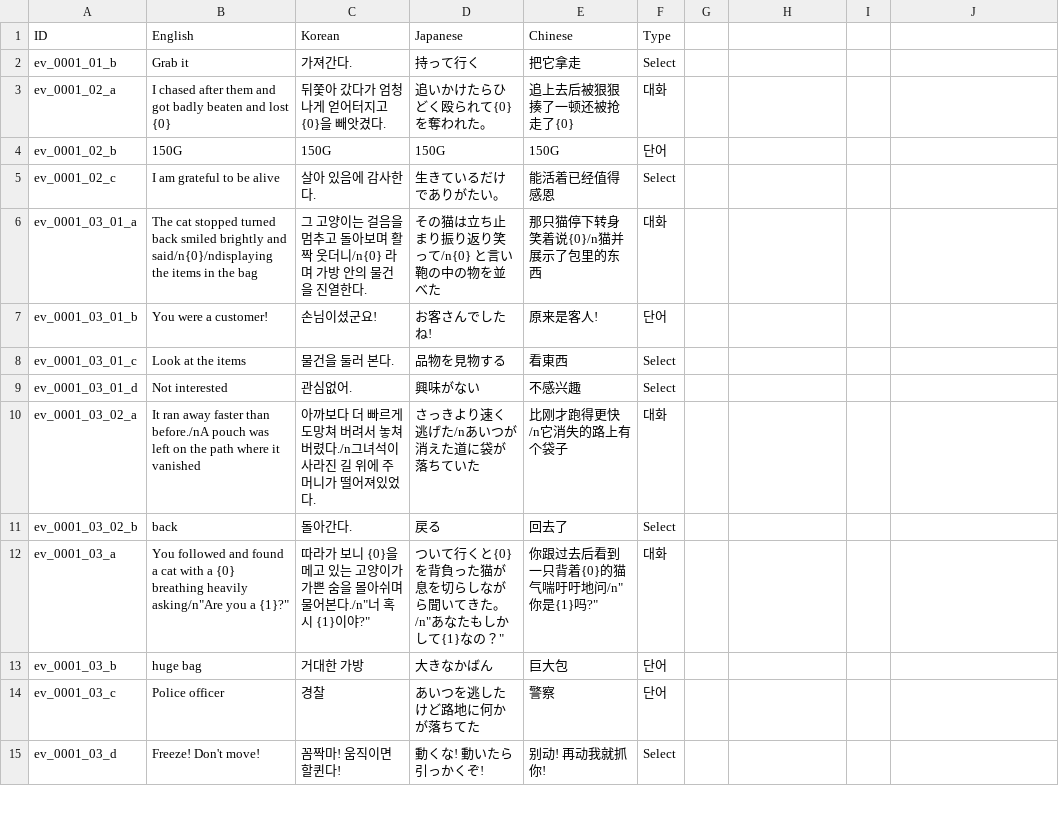
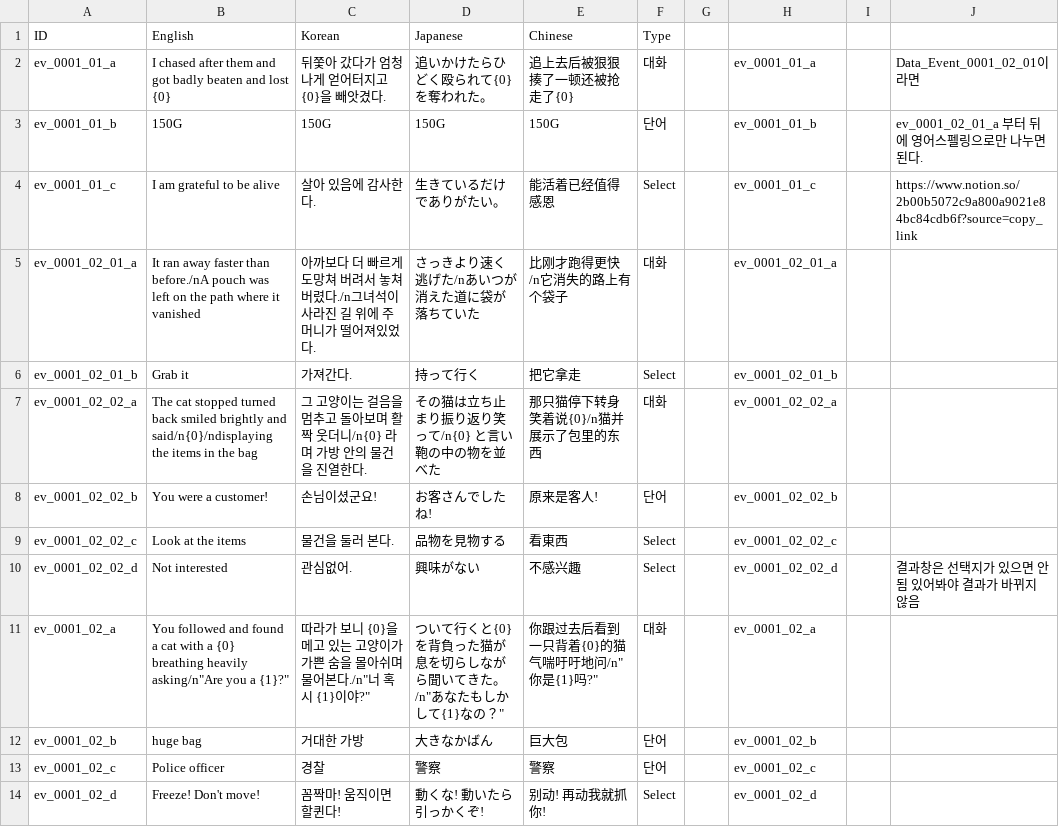
Before and after one commit to nodong91/FishingAssets, a CSV file: 01_Resources/Datas/Data_Json/Data_Language - Event.csv, drawn as a sheet; only a part is shown; the diff covers the shown part only.

```diff
--- a/01_Resources/Datas/Data_Json/Data_Language - Event.csv
+++ b/01_Resources/Datas/Data_Json/Data_Language - Event.csv
@@ -2,14 +2,13 @@ ID,English,Korean,Japanese, Chinese,Type
-ev_0001_01_b,Grab it,가져간다.,持って行く,把它拿走,Select
-ev_0001_02_a,I chased after them and got badly beaten and lost {0},뒤쫓아 갔다가 엄청나게 얻어터지고 {0}을 빼앗겼다.,追いかけたらひどく殴られて{0}を奪われた。,追上去后被狠狠揍了一顿还被抢走了{0},대화
-ev_0001_02_b,150G,150G,150G,150G,단어
-ev_0001_02_c,I am grateful to be alive,살아 있음에 감사한다.,生きているだけでありがたい。,能活着已经值得感恩,Select
-ev_0001_03_01_a,The cat stopped turned back smiled brightly and said/n{0}/ndisplaying the items in the bag,그 고양이는 걸음을 멈추고 돌아보며 활짝 웃더니/n{0} 라며 가방 안의 물건을 진열한다.,その猫は立ち止まり振り返り笑って/n{0} と言い鞄の中の物を並べた,那只猫停下转身笑着说{0}/n猫并展示了包里的东西,대화
-ev_0001_03_01_b,You were a customer!,손님이셨군요!,お客さんでしたね!,原来是客人!,단어
-ev_0001_03_01_c,Look at the items,물건을 둘러 본다.,品物を見物する,看東西,Select
-ev_0001_03_01_d,Not interested,관심없어.,興味がない,不感兴趣,Select
-ev_0001_03_02_a,It ran away faster than before./nA pouch was left on the path where it vanished,아까보다 더 빠르게 도망쳐 버려서 놓쳐버렸다./n그녀석이 사라진 길 위에 주머니가 떨어져있었다.,さっきより速く逃げた/nあいつが消えた道に袋が落ちていた,比刚才跑得更快 /n它消失的路上有个袋子,대화
-ev_0001_03_02_b,back,돌아간다.,戻る,回去了,Select
-ev_0001_03_a,"You followed and found a cat with a {0} breathing heavily asking/n""Are you a {1}?""","따라가 보니 {0}을 메고 있는 고양이가 가쁜 숨을 몰아쉬며 물어본다./n""너 혹시 {1}이야?""","ついて行くと{0}を背負った猫が息を切らしながら聞いてきた。/n""あなたもしかして{1}なの？""","你跟过去后看到一只背着{0}的猫气喘吁吁地问/n""你是{1}吗?""",대화
-ev_0001_03_b,huge bag,거대한 가방,大きなかばん,巨大包,단어
-ev_0001_03_c,Police officer,경찰,あいつを逃したけど路地に何かが落ちてた,警察,단어
-ev_0001_03_d,Freeze! Don't move!,꼼짝마! 움직이면 할퀸다!,動くな! 動いたら引っかくぞ!,别动! 再动我就抓你!,Select
+ev_0001_01_a,I chased after them and got badly beaten and lost {0},뒤쫓아 갔다가 엄청나게 얻어터지고 {0}을 빼앗겼다.,追いかけたらひどく殴られて{0}を奪われた。,追上去后被狠狠揍了一顿还被抢走了{0},대화,,ev_0001_01_a,,Data_Event_0001_02_01이라면
+ev_0001_01_b,150G,150G,150G,150G,단어,,ev_0001_01_b,,ev_0001_02_01_a 부터 뒤에 영어스펠링으로만 나누면 된다.
+ev_0001_01_c,I am grateful to be alive,살아 있음에 감사한다.,生きているだけでありがたい。,能活着已经值得感恩,Select,,ev_0001_01_c,,https://www.notion.so/2b00b5072c9a800a9021e84bc84cdb6f?source=copy_link
+ev_0001_02_01_a,It ran away faster than before./nA pouch was left on the path where it vanished,아까보다 더 빠르게 도망쳐 버려서 놓쳐버렸다./n그녀석이 사라진 길 위에 주머니가 떨어져있었다.,さっきより速く逃げた/nあいつが消えた道に袋が落ちていた,比刚才跑得更快 /n它消失的路上有个袋子,대화,,ev_0001_02_01_a,,
+ev_0001_02_01_b,Grab it,가져간다.,持って行く,把它拿走,Select,,ev_0001_02_01_b,,
+ev_0001_02_02_a,The cat stopped turned back smiled brightly and said/n{0}/ndisplaying the items in the bag,그 고양이는 걸음을 멈추고 돌아보며 활짝 웃더니/n{0} 라며 가방 안의 물건을 진열한다.,その猫は立ち止まり振り返り笑って/n{0} と言い鞄の中の物を並べた,那只猫停下转身笑着说{0}/n猫并展示了包里的东西,대화,,ev_0001_02_02_a,,
+ev_0001_02_02_b,You were a customer!,손님이셨군요!,お客さんでしたね!,原来是客人!,단어,,ev_0001_02_02_b,,
+ev_0001_02_02_c,Look at the items,물건을 둘러 본다.,品物を見物する,看東西,Select,,ev_0001_02_02_c,,
+ev_0001_02_02_d,Not interested,관심없어.,興味がない,不感兴趣,Select,,ev_0001_02_02_d,,결과창은 선택지가 있으면 안됨 있어봐야 결과가 바뀌지 않음
+ev_0001_02_a,"You followed and found a cat with a {0} breathing heavily asking/n""Are you a {1}?""","따라가 보니 {0}을 메고 있는 고양이가 가쁜 숨을 몰아쉬며 물어본다./n""너 혹시 {1}이야?""","ついて行くと{0}を背負った猫が息を切らしながら聞いてきた。/n""あなたもしかして{1}なの？""","你跟过去后看到一只背着{0}的猫气喘吁吁地问/n""你是{1}吗?""",대화,,ev_0001_02_a,,
+ev_0001_02_b,huge bag,거대한 가방,大きなかばん,巨大包,단어,,ev_0001_02_b,,
+ev_0001_02_c,Police officer,경찰,警察,警察,단어,,ev_0001_02_c,,
+ev_0001_02_d,Freeze! Don't move!,꼼짝마! 움직이면 할퀸다!,動くな! 動いたら引っかくぞ!,别动! 再动我就抓你!,Select,,ev_0001_02_d,,
```
Also changed, not shown: 4 added rows and 22 edited cells elsewhere in this file, 16 other files.
